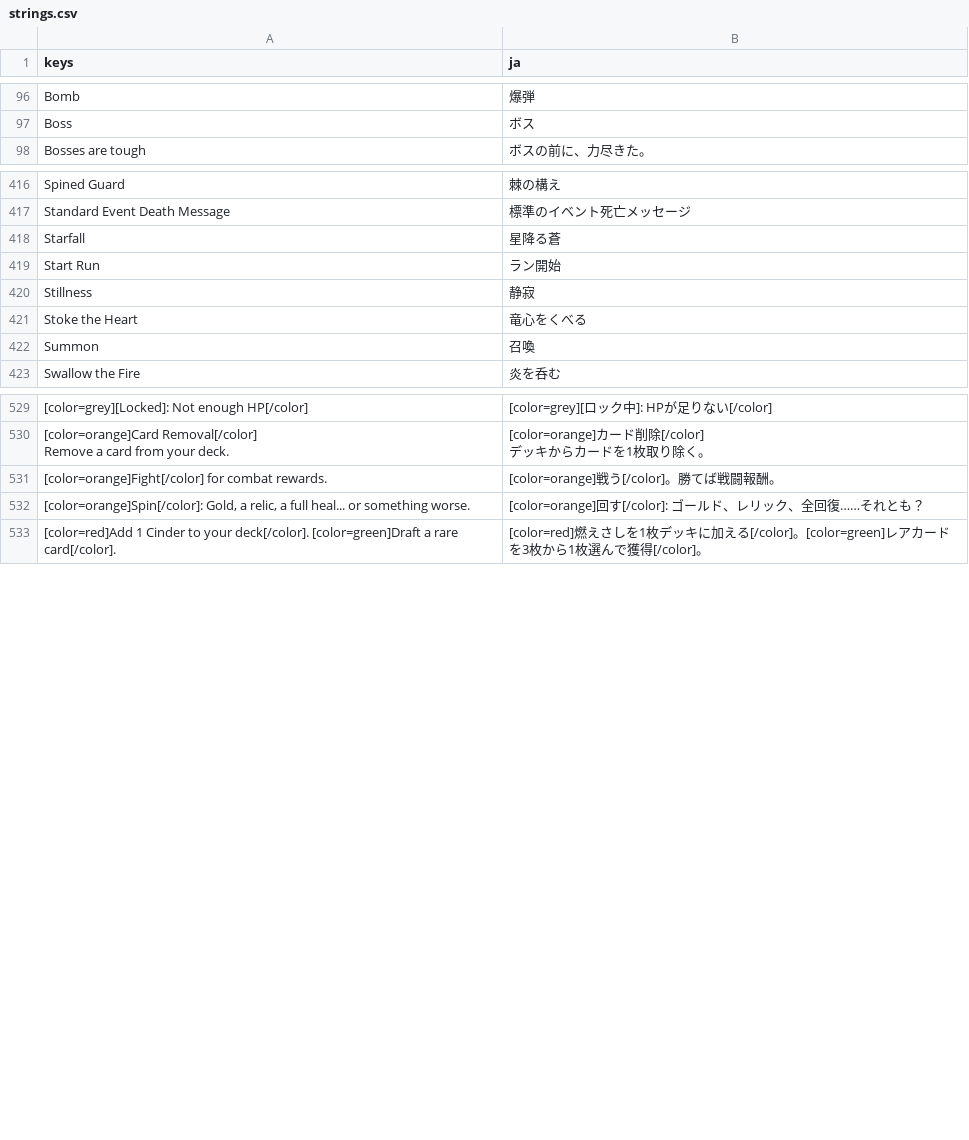
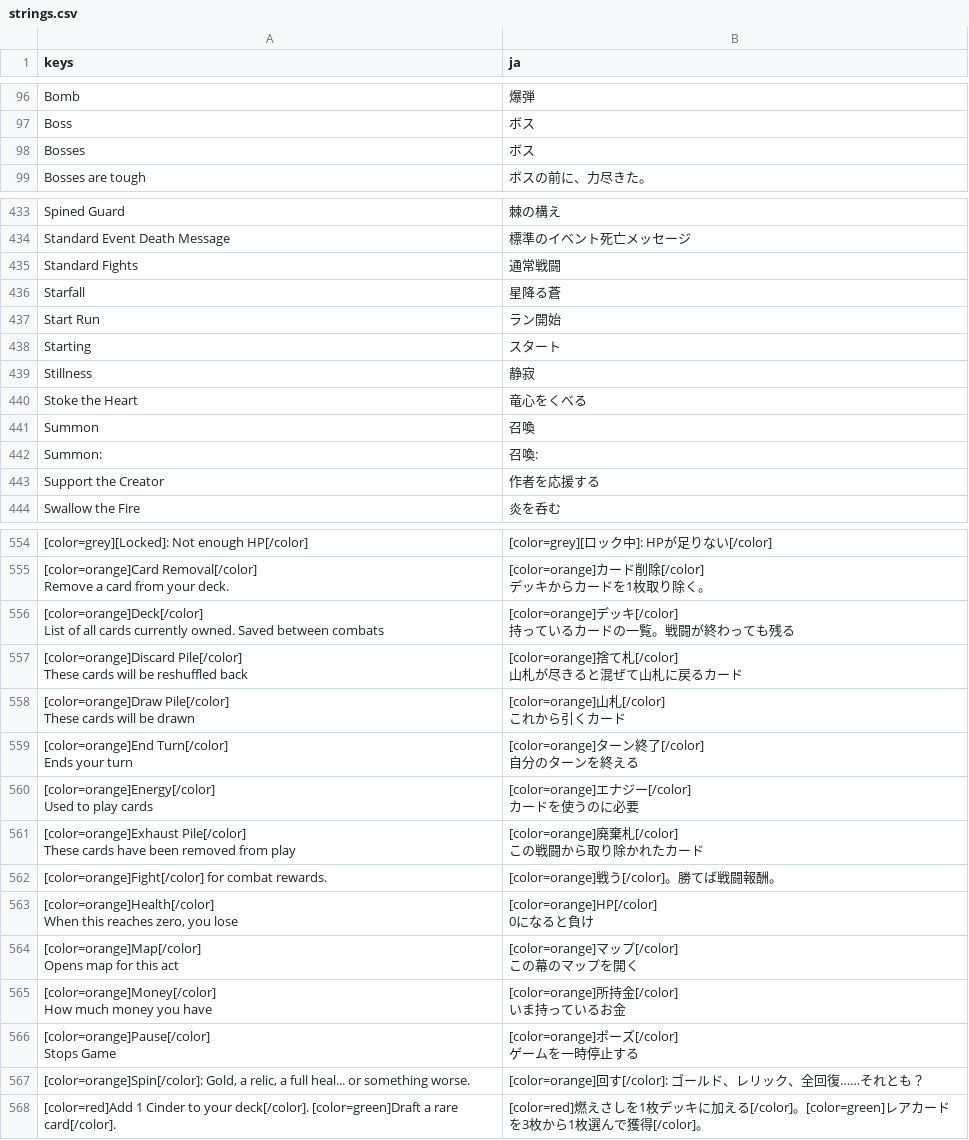
Before and after one commit to musoukun/openslaythe, a CSV file: localization/strings.csv, drawn as a sheet; only a part is shown, gaps mark what is left out; ↵ is a line break in a cell; the diff covers the shown part only; the diff names each change by its address in the sheet, - before the commit and + after, or states it on an @@ line.

```diff
--- a/localization/strings.csv
+++ b/localization/strings.csv
+row 98: Bosses | ボス
+row 435: Standard Fights | 通常戦闘
+row 438: Starting | スタート
+row 442: Summon: | 召喚:
+row 443: Support the Creator | 作者を応援する
+row 556: [color=orange]Deck[/color] ↵ List of all cards currently owned. Saved between combats | [color=orange]デッキ[/color] ↵ 持っているカードの一覧。戦闘が終わっても残る
+row 557: [color=orange]Discard Pile[/color] ↵ These cards will be reshuffled back | [color=orange]捨て札[/color] ↵ 山札が尽きると混ぜて山札に戻るカード
+row 558: [color=orange]Draw Pile[/color] ↵ These cards will be drawn | [color=orange]山札[/color] ↵ これから引くカード
+row 559: [color=orange]End Turn[/color] ↵ Ends your turn | [color=orange]ターン終了[/color] ↵ 自分のターンを終える
+row 560: [color=orange]Energy[/color] ↵ Used to play cards | [color=orange]エナジー[/color] ↵ カードを使うのに必要
+row 561: [color=orange]Exhaust Pile[/color] ↵ These cards have been removed from play | [color=orange]廃棄札[/color] ↵ この戦闘から取り除かれたカード
+row 563: [color=orange]Health[/color] ↵ When this reaches zero, you lose | [color=orange]HP[/color] ↵ 0になると負け
+row 564: [color=orange]Map[/color] ↵ Opens map for this act | [color=orange]マップ[/color] ↵ この幕のマップを開く
+row 565: [color=orange]Money[/color] ↵ How much money you have | [color=orange]所持金[/color] ↵ いま持っているお金
+row 566: [color=orange]Pause[/color] ↵ Stops Game | [color=orange]ポーズ[/color] ↵ ゲームを一時停止する
```
Also changed, not shown: 20 added rows elsewhere in this file, 10 other files.
